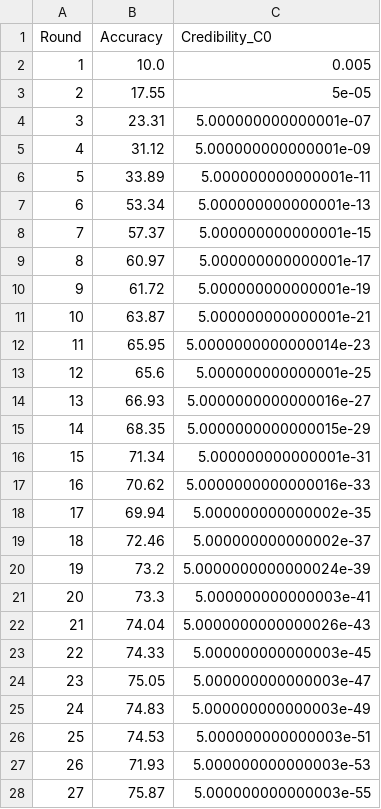
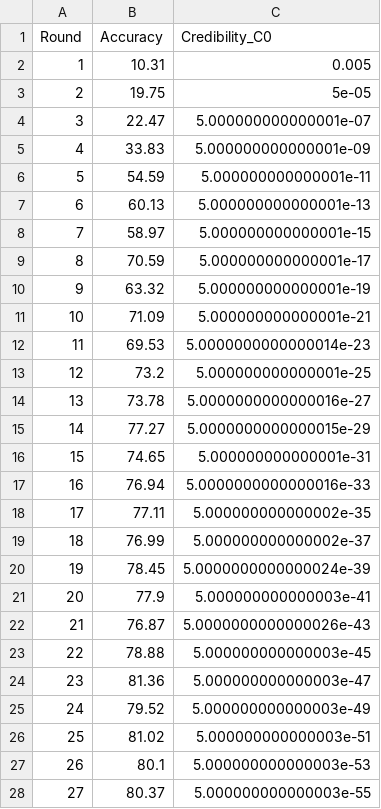
Before and after one commit to UIT-23521444/BRFLATA_Spark1, a CSV file: log_brflata_atk3_ratio0.2.csv, drawn as a sheet; only a part is shown; the diff covers the shown part only.

```diff
--- a/log_brflata_atk3_ratio0.2.csv
+++ b/log_brflata_atk3_ratio0.2.csv
@@ -1,28 +1,28 @@
 Round,Accuracy,Credibility_C0
-1,10.0,0.005
-2,17.55,5e-05
-3,23.31,5.000000000000001e-07
-4,31.12,5.000000000000001e-09
-5,33.89,5.000000000000001e-11
-6,53.34,5.000000000000001e-13
-7,57.37,5.000000000000001e-15
-8,60.97,5.000000000000001e-17
-9,61.72,5.000000000000001e-19
-10,63.87,5.000000000000001e-21
-11,65.95,5.0000000000000014e-23
-12,65.6,5.000000000000001e-25
-13,66.93,5.0000000000000016e-27
-14,68.35,5.0000000000000015e-29
-15,71.34,5.000000000000001e-31
-16,70.62,5.0000000000000016e-33
-17,69.94,5.000000000000002e-35
-18,72.46,5.000000000000002e-37
-19,73.2,5.0000000000000024e-39
-20,73.3,5.000000000000003e-41
-21,74.04,5.0000000000000026e-43
-22,74.33,5.000000000000003e-45
-23,75.05,5.000000000000003e-47
-24,74.83,5.000000000000003e-49
-25,74.53,5.000000000000003e-51
-26,71.93,5.000000000000003e-53
-27,75.87,5.000000000000003e-55
+1,10.31,0.005
+2,19.75,5e-05
+3,22.47,5.000000000000001e-07
+4,33.83,5.000000000000001e-09
+5,54.59,5.000000000000001e-11
+6,60.13,5.000000000000001e-13
+7,58.97,5.000000000000001e-15
+8,70.59,5.000000000000001e-17
+9,63.32,5.000000000000001e-19
+10,71.09,5.000000000000001e-21
+11,69.53,5.0000000000000014e-23
+12,73.2,5.000000000000001e-25
+13,73.78,5.0000000000000016e-27
+14,77.27,5.0000000000000015e-29
+15,74.65,5.000000000000001e-31
+16,76.94,5.0000000000000016e-33
+17,77.11,5.000000000000002e-35
+18,76.99,5.000000000000002e-37
+19,78.45,5.0000000000000024e-39
+20,77.9,5.000000000000003e-41
+21,76.87,5.0000000000000026e-43
+22,78.88,5.000000000000003e-45
+23,81.36,5.000000000000003e-47
+24,79.52,5.000000000000003e-49
+25,81.02,5.000000000000003e-51
+26,80.1,5.000000000000003e-53
+27,80.37,5.000000000000003e-55
```
Also changed, not shown: 33 edited cells elsewhere in this file, log_brflata_atk1_ratio0.2.csv, log_brflata_atk2_ratio0.2.csv, 14 other files.
